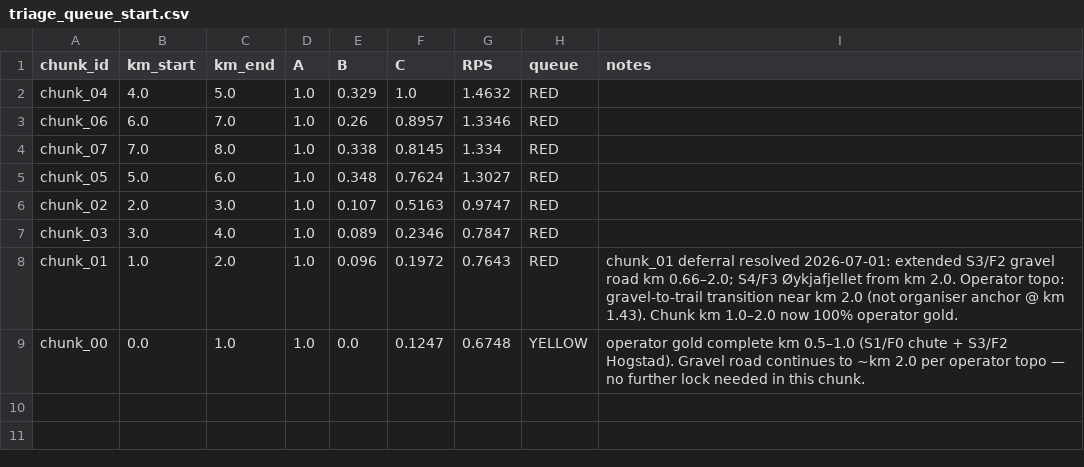
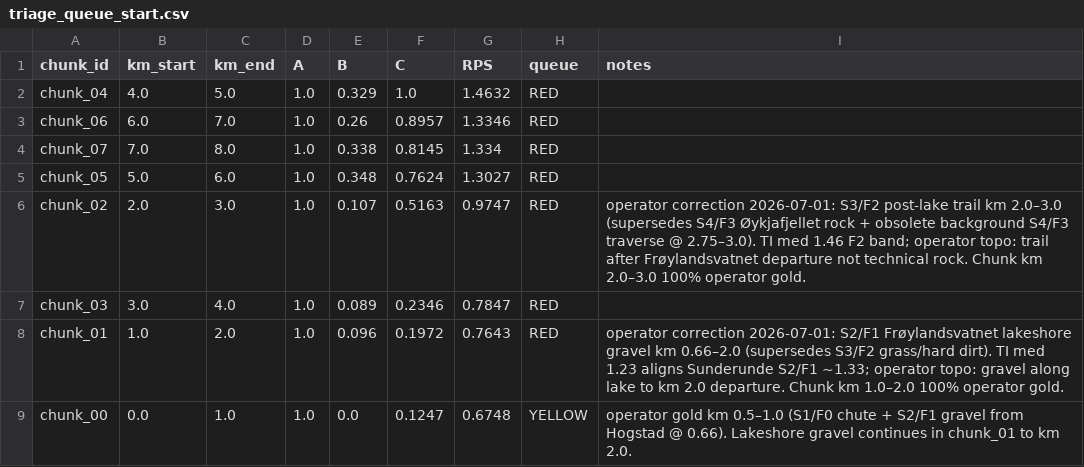
Before and after one commit to AnatomyOfPace/AnatomyOfPace, a CSV file: 03_Processed_Data/spatial/sut43_terrain_ontology/ground_truth_review/triage_queue_start.csv, drawn as a sheet.

```diff
--- a/03_Processed_Data/spatial/sut43_terrain_ontology/ground_truth_review/triage_queue_start.csv
+++ b/03_Processed_Data/spatial/sut43_terrain_ontology/ground_truth_review/triage_queue_start.csv
@@ -5,5 +5,5 @@ chunk_07,7.0,8.0,1.0,0.338,0.8145,1.334,RED,
 chunk_05,5.0,6.0,1.0,0.348,0.7624,1.3027,RED,
-chunk_02,2.0,3.0,1.0,0.107,0.5163,0.9747,RED,
+chunk_02,2.0,3.0,1.0,0.107,0.5163,0.9747,RED,operator correction 2026-07-01: S3/F2 post-lake trail km 2.0–3.0 (supersedes S4/F3 Øykjafjellet rock + obsolete background S4/F3 traverse @ 2.75–3.0). TI med 1.46 F2 band; operator topo: trail after Frøylandsvatnet departure not technical rock. Chunk km 2.0–3.0 100% operator gold.
 chunk_03,3.0,4.0,1.0,0.089,0.2346,0.7847,RED,
-chunk_01,1.0,2.0,1.0,0.096,0.1972,0.7643,RED,chunk_01 deferral resolved 2026-07-01: extended S3/F2 gravel road km 0.66–2.0; S4/F3 Øykjafjellet from km 2.0. Operator topo: gravel-to-trail transition near km 2.0 (not organiser anchor @ km 1.43). Chunk km 1.0–2.0 now 100% operator gold.
-chunk_00,0.0,1.0,1.0,0.0,0.1247,0.6748,YELLOW,operator gold complete km 0.5–1.0 (S1/F0 chute + S3/F2 Hogstad). Gravel road continues to ~km 2.0 per operator topo — no further lock needed in this chunk.
+chunk_01,1.0,2.0,1.0,0.096,0.1972,0.7643,RED,operator correction 2026-07-01: S2/F1 Frøylandsvatnet lakeshore gravel km 0.66–2.0 (supersedes S3/F2 grass/hard dirt). TI med 1.23 aligns Sunderunde S2/F1 ~1.33; operator topo: gravel along lake to km 2.0 departure. Chunk km 1.0–2.0 100% operator gold.
+chunk_00,0.0,1.0,1.0,0.0,0.1247,0.6748,YELLOW,operator gold km 0.5–1.0 (S1/F0 chute + S2/F1 gravel from Hogstad @ 0.66). Lakeshore gravel continues in chunk_01 to km 2.0.
```
Also changed, not shown: 4 other files.
